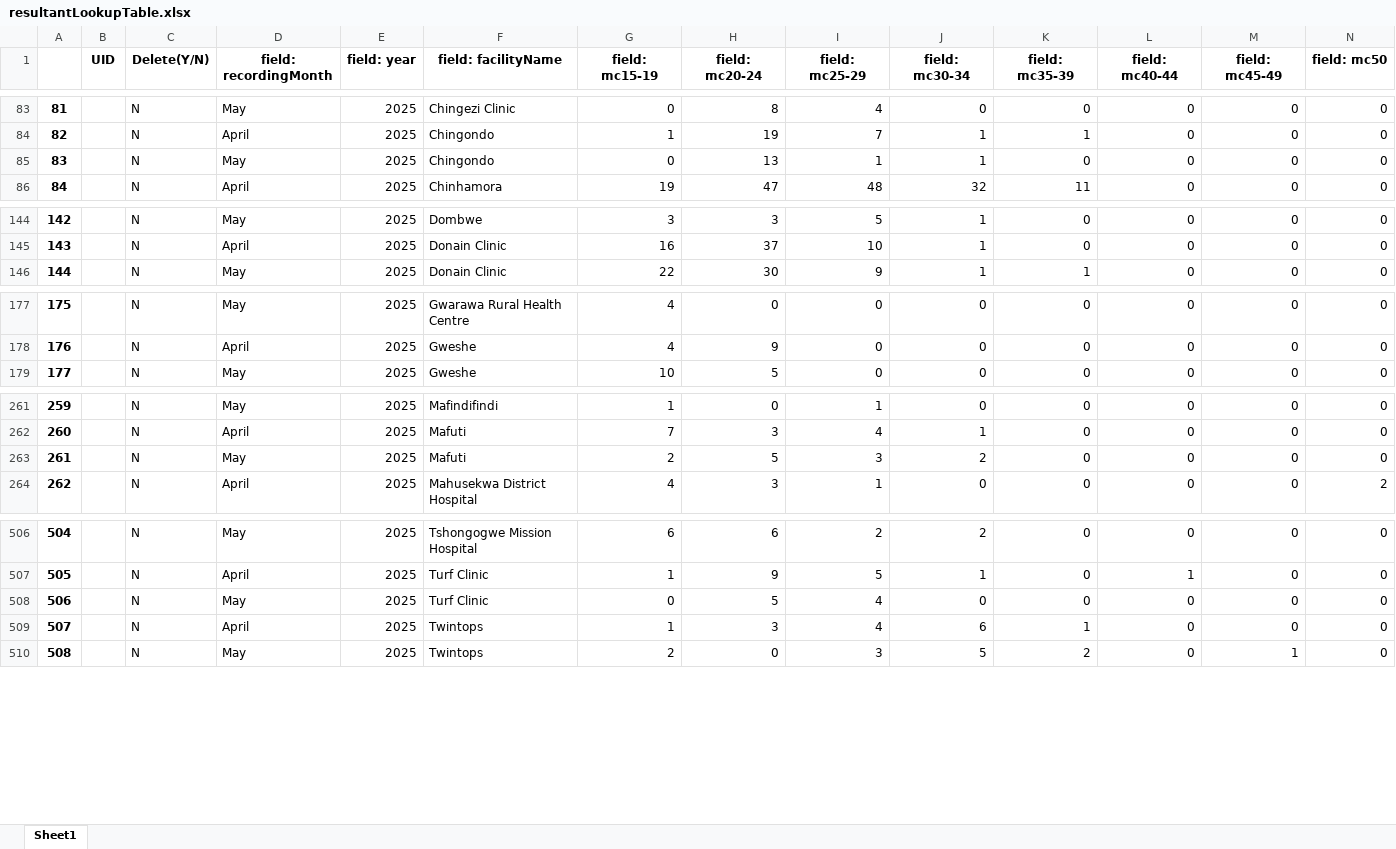
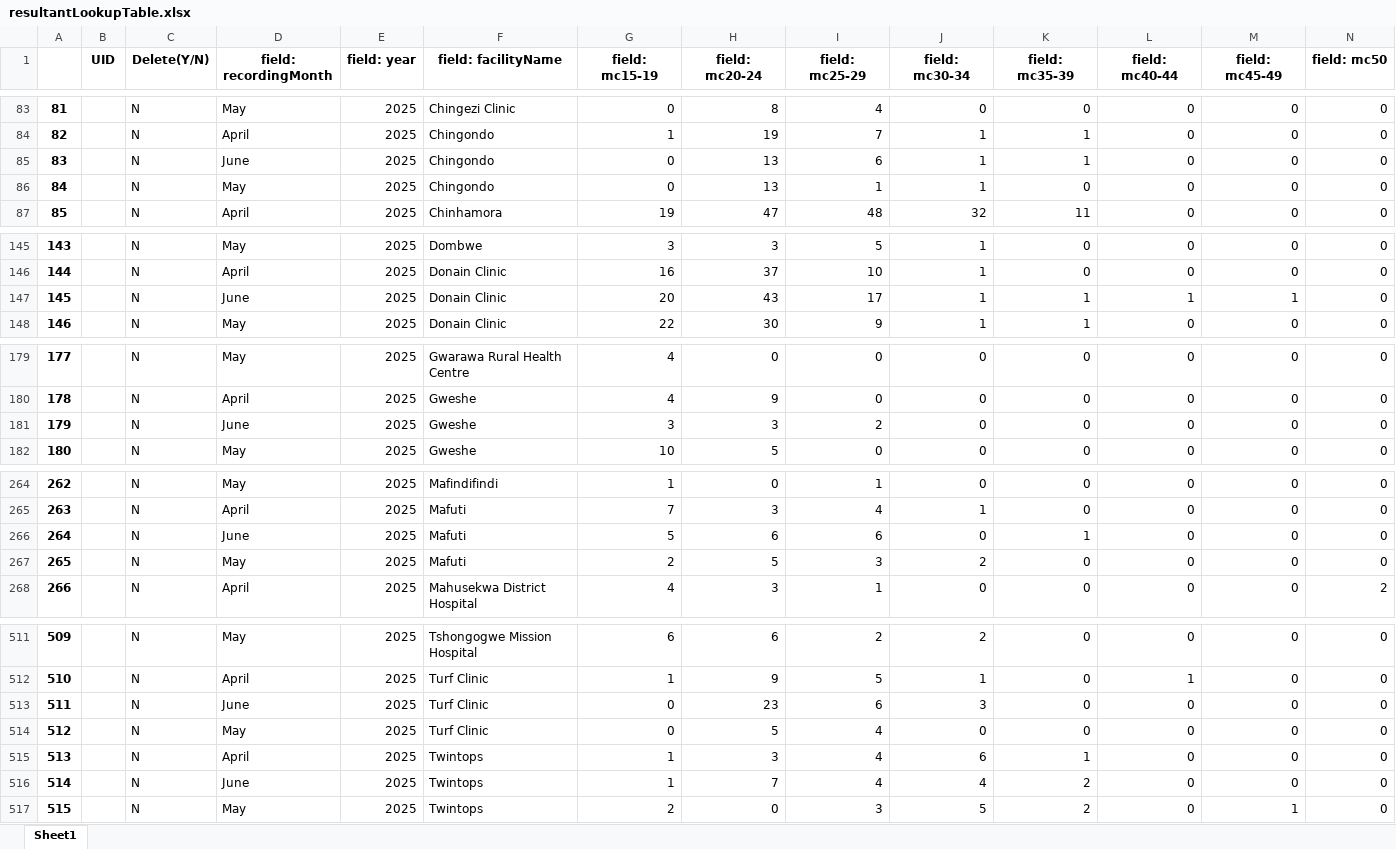
Before and after one commit to ashleymutenha/zazicProgrammaticReport, an Excel workbook: resultantLookupTable.xlsx, sheet Sheet1, drawn as a sheet; only a part is shown, gaps mark what is left out; values as stored, in another font and other column widths than the file's, no borders; addresses are those after the commit; rows hold the shown columns only; the diff covers the shown part only; the diff names each change by its address in the sheet, - before the commit and + after, or states it on an @@ line.

```diff
--- a/resultantLookupTable.xlsx (sheet Sheet1)
+++ b/resultantLookupTable.xlsx (sheet Sheet1)
+row 85: 83 |  | N | June | 2025 | Chingondo | 0 | 13 | 6 | 1 | 1 | 0 | 0 | 0
@@ column A renumbered from row 86 down @@
+row 147: 145 |  | N | June | 2025 | Donain Clinic | 20 | 43 | 17 | 1 | 1 | 1 | 1 | 0
+row 181: 179 |  | N | June | 2025 | Gweshe | 3 | 3 | 2 | 0 | 0 | 0 | 0 | 0
+row 266: 264 |  | N | June | 2025 | Mafuti | 5 | 6 | 6 | 0 | 1 | 0 | 0 | 0
+row 513: 511 |  | N | June | 2025 | Turf Clinic | 0 | 23 | 6 | 3 | 0 | 0 | 0 | 0
+row 516: 514 |  | N | June | 2025 | Twintops | 1 | 7 | 4 | 4 | 2 | 0 | 0 | 0
```
Also changed, not shown: 1 added row and 27 edited cells elsewhere in this sheet, ZDIPlookup.xlsx, data.xlsx, 8 other files.
